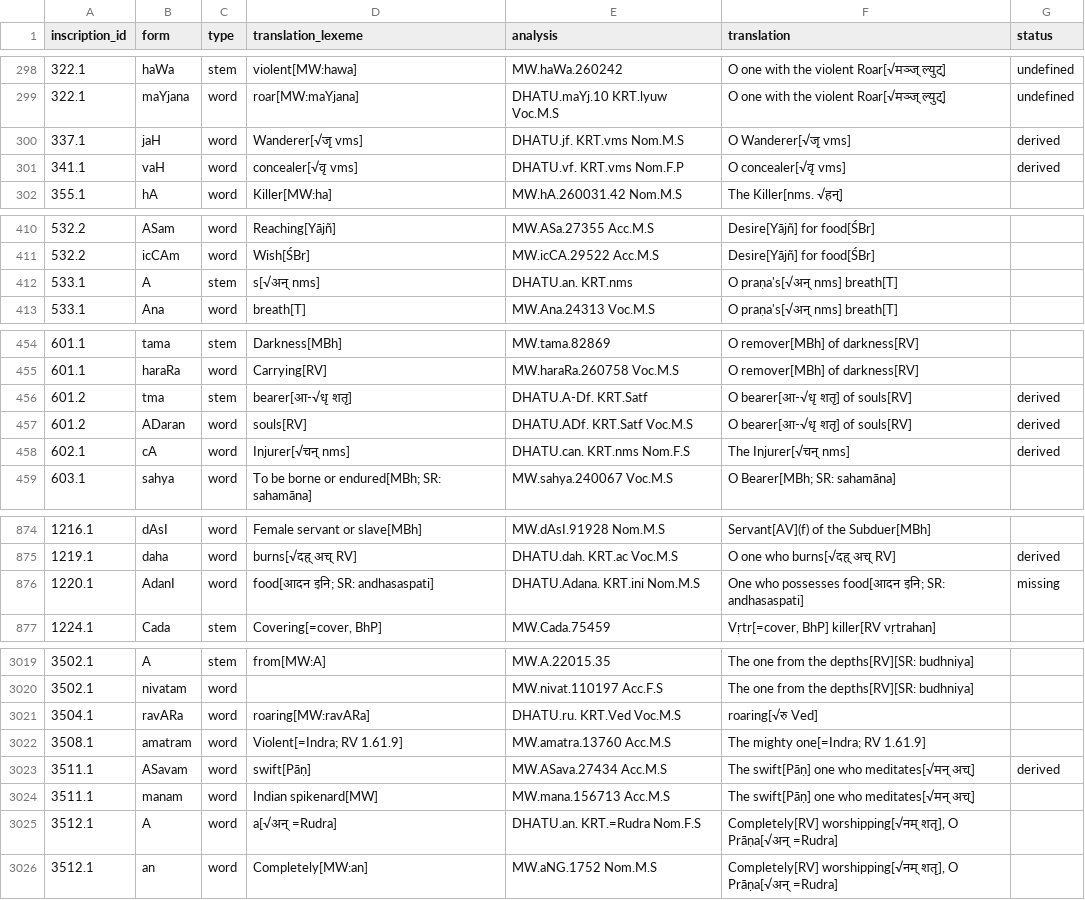
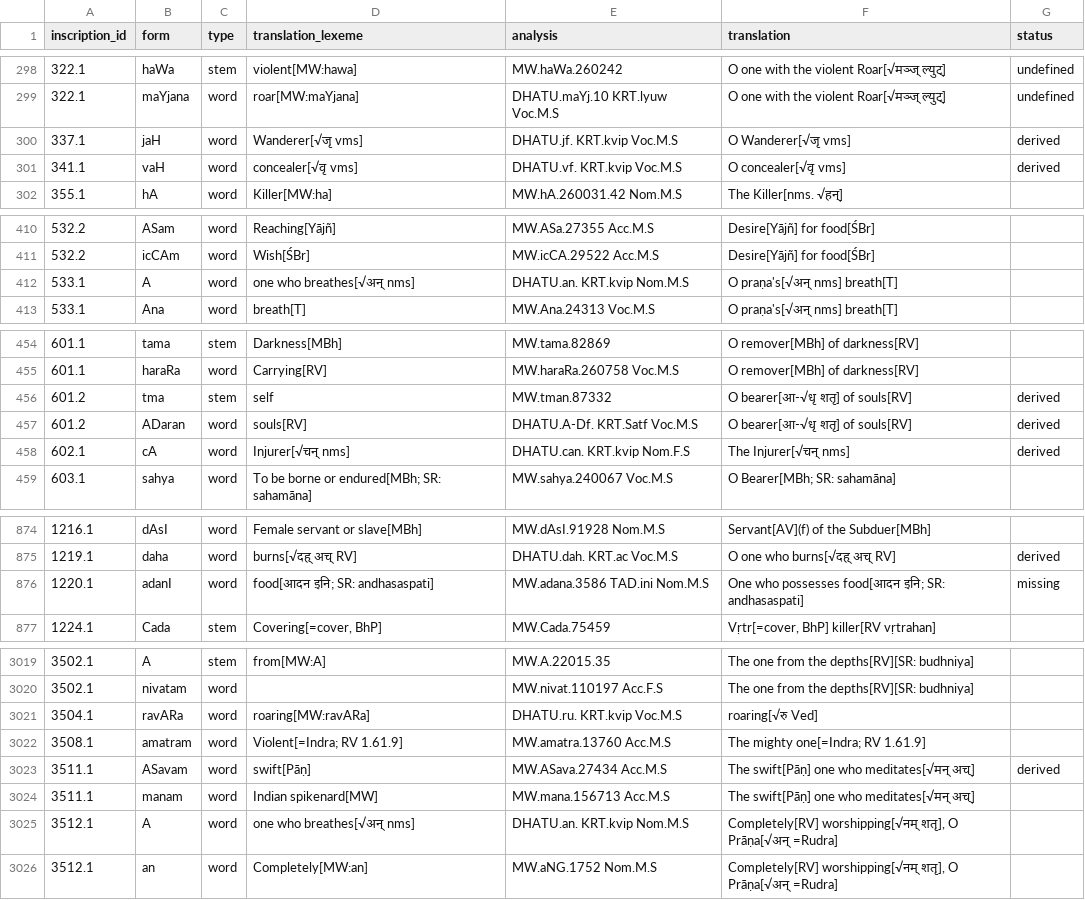
Before and after one commit to yajnadevam/lipi, a CSV file: ivc-lemma-per-inscription.csv, drawn as a sheet; only a part is shown, gaps mark what is left out; the diff covers the shown part only.

```diff
--- a/ivc-lemma-per-inscription.csv
+++ b/ivc-lemma-per-inscription.csv
@@ -299,4 +299,4 @@ inscription_id,form,type,translation_lexeme,analysis,translation,status
 322.1,maYjana,word,roar[MW:maYjana],DHATU.maYj.10 KRT.lyuw Voc.M.S,O one with the violent Roar[√मञ्ज् ल्युट्],undefined
-337.1,jaH,word,Wanderer[√जृ vms],DHATU.jf. KRT.vms Nom.M.S,O Wanderer[√जृ vms],derived
-341.1,vaH,word,concealer[√वृ vms],DHATU.vf. KRT.vms Nom.F.P,O concealer[√वृ vms],derived
+337.1,jaH,word,Wanderer[√जृ vms],DHATU.jf. KRT.kvip Voc.M.S,O Wanderer[√जृ vms],derived
+341.1,vaH,word,concealer[√वृ vms],DHATU.vf. KRT.kvip Voc.M.S,O concealer[√वृ vms],derived
 355.1,hA,word,Killer[MW:ha],MW.hA.260031.42 Nom.M.S,The Killer[nms. √हन्],
@@ -411,3 +411,3 @@ inscription_id,form,type,translation_lexeme,analysis,translation,status
 532.2,icCAm,word,Wish[ŚBr],MW.icCA.29522 Acc.M.S,Desire[Yājñ] for food[ŚBr],
-533.1,A,stem,s[√अन् nms],DHATU.an. KRT.nms,O praṇa's[√अन् nms] breath[T],
+533.1,A,word,one who breathes[√अन् nms],DHATU.an. KRT.kvip Nom.M.S,O praṇa's[√अन् nms] breath[T],
 533.1,Ana,word,breath[T],MW.Ana.24313 Voc.M.S,O praṇa's[√अन् nms] breath[T],
@@ -455,5 +455,5 @@ inscription_id,form,type,translation_lexeme,analysis,translation,status
 601.1,haraRa,word,Carrying[RV],MW.haraRa.260758 Voc.M.S,O remover[MBh] of darkness[RV],
-601.2,tma,stem,bearer[आ-√धृ शतृ],DHATU.A-Df. KRT.Satf,O bearer[आ-√धृ शतृ] of souls[RV],derived
-601.2,ADaran,word,souls[RV],DHATU.ADf. KRT.Satf Voc.M.S,O bearer[आ-√धृ शतृ] of souls[RV],derived
-602.1,cA,word,Injurer[√चन् nms],DHATU.can. KRT.nms Nom.F.S,The Injurer[√चन् nms],derived
+601.2,tma,stem,self,MW.tman.87332,O bearer[आ-√धृ शतृ] of souls[RV],derived
+601.2,ADaran,word,souls[RV],DHATU.A-Df. KRT.Satf Voc.M.S,O bearer[आ-√धृ शतृ] of souls[RV],derived
+602.1,cA,word,Injurer[√चन् nms],DHATU.can. KRT.kvip Nom.F.S,The Injurer[√चन् nms],derived
 603.1,sahya,word,To be borne or endured[MBh; SR: sahamāna],MW.sahya.240067 Voc.M.S,O Bearer[MBh; SR: sahamāna],
@@ -875,3 +875,3 @@ inscription_id,form,type,translation_lexeme,analysis,translation,status
 1219.1,daha,word,burns[√दह् अच् RV],DHATU.dah. KRT.ac Voc.M.S,O one who burns[√दह् अच् RV],derived
-1220.1,AdanI,word,food[आदन इनि; SR: andhasaspati],DHATU.Adana. KRT.ini Nom.M.S,One who possesses food[आदन इनि; SR: andhasaspati],missing
+1220.1,adanI,word,food[आदन इनि; SR: andhasaspati],MW.adana.3586 TAD.ini Nom.M.S,One who possesses food[आदन इनि; SR: andhasaspati],missing
 1224.1,Cada,stem,"Covering[=cover, BhP]",MW.Cada.75459,"Vṛtr[=cover, BhP] killer[RV vṛtrahan]",
@@ -3020,3 +3020,3 @@ inscription_id,form,type,translation_lexeme,analysis,translation,status
 3502.1,nivatam,word,,MW.nivat.110197 Acc.F.S,The one from the depths[RV][SR: budhniya],
-3504.1,ravARa,word,roaring[MW:ravARa],DHATU.ru. KRT.Ved Voc.M.S,roaring[√रु Ved],
+3504.1,ravARa,word,roaring[MW:ravARa],DHATU.ru. KRT.kvip Voc.M.S,roaring[√रु Ved],
 3508.1,amatram,word,Violent[=Indra; RV 1.61.9],MW.amatra.13760 Acc.M.S,The mighty one[=Indra; RV 1.61.9],
@@ -3024,3 +3024,3 @@ inscription_id,form,type,translation_lexeme,analysis,translation,status
 3511.1,manam,word,Indian spikenard[MW],MW.mana.156713 Acc.M.S,The swift[Pāṇ] one who meditates[√मन् अच्],
-3512.1,A,word,a[√अन् =Rudra],DHATU.an. KRT.=Rudra Nom.F.S,"Completely[RV] worshipping[√नम् शतृ], O Prāṇa[√अन् =Rudra]",
+3512.1,A,word,one who breathes[√अन् nms],DHATU.an. KRT.kvip Nom.M.S,"Completely[RV] worshipping[√नम् शतृ], O Prāṇa[√अन् =Rudra]",
 3512.1,an,word,Completely[MW:an],MW.aNG.1752 Nom.M.S,"Completely[RV] worshipping[√नम् शतृ], O Prāṇa[√अन् =Rudra]",
```
Also changed, not shown: 32 edited cells elsewhere in this file, 1 other file.
